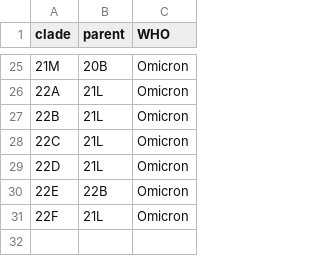
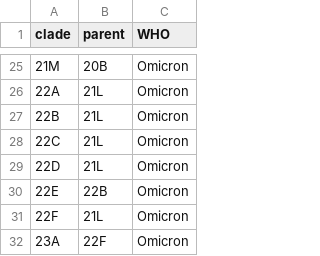
Before and after one commit to INSaFLU/nextstrain_builds, a TSV file: ncov/defaults/clade_hierarchy.tsv, drawn as a sheet; only a part is shown, gaps mark what is left out; the diff names each change by its address in the sheet, - before the commit and + after, or states it on an @@ line.

```diff
--- a/ncov/defaults/clade_hierarchy.tsv
+++ b/ncov/defaults/clade_hierarchy.tsv
+row 32: 23A | 22F | Omicron
```
Also changed, not shown: ncov/defaults/clade_emergence_dates.tsv, ncov/defaults/clades.tsv, 3 other files.
